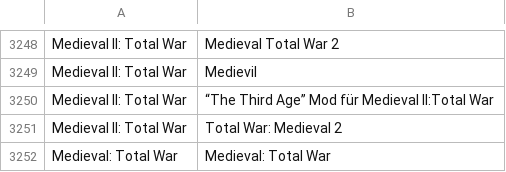
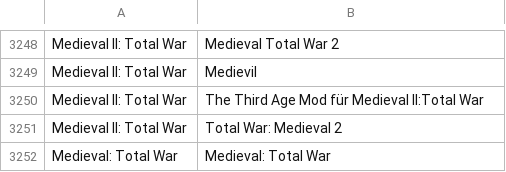
Before and after one commit to VDVC/Survey, a TSV file: daten/schreibweisen.tsv, drawn as a sheet; only a part is shown, gaps mark what is left out.

```diff
--- a/daten/schreibweisen.tsv
+++ b/daten/schreibweisen.tsv
@@ -3249,3 +3249,3 @@
 "Medieval II: Total War"	"Medievil"
-"Medieval II: Total War"	"“The Third Age” Mod für Medieval II:Total War"
+"Medieval II: Total War"	"The Third Age Mod für Medieval II:Total War"
 "Medieval II: Total War"	"Total War: Medieval 2"
```
Also changed, not shown: daten/ogdb-compare.tsv.
